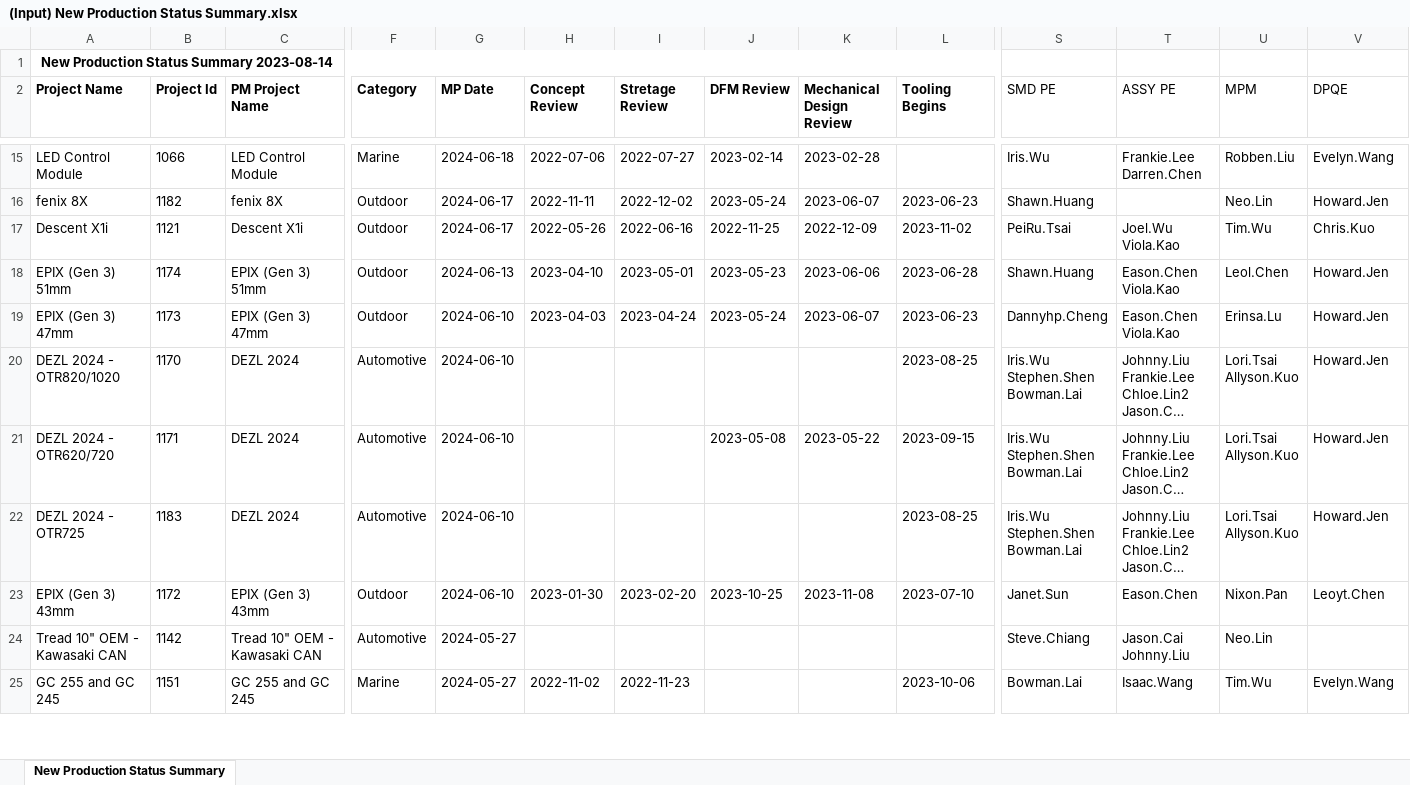
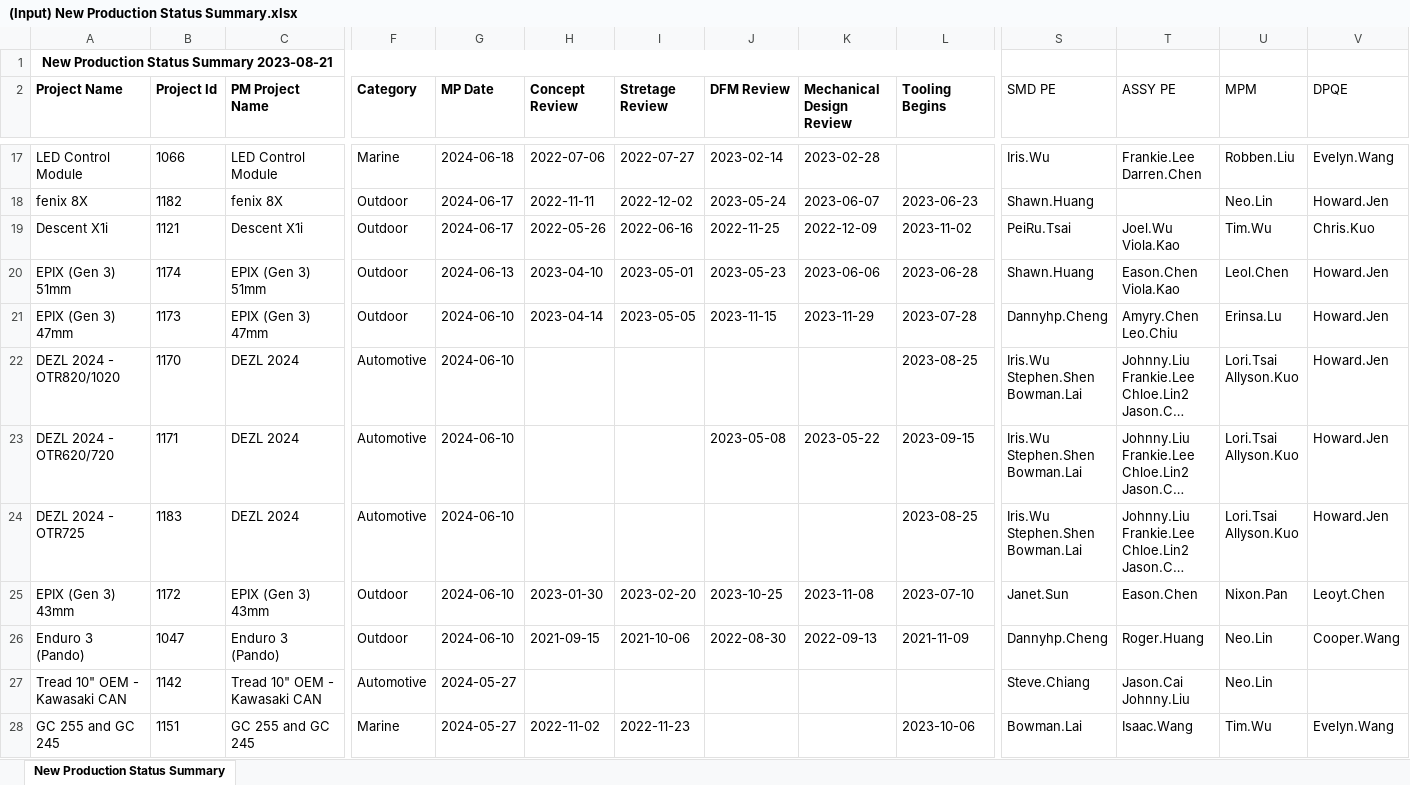
Before and after one commit to CPWRF/Projects, an Excel workbook: GMLA loading analysis/(Input) New Production Status Summary.xlsx, sheet New Production Status Summary, drawn as a sheet; only a part is shown, gaps mark what is left out; long unchanged cells end in …; values as stored, in another font and other column widths than the file's, no borders; addresses are those after the commit; rows hold the shown columns only; ↵ is a line break in a cell; the diff covers the shown part only; the diff names each change by its address in the sheet, - before the commit and + after, or states it on an @@ line.

```diff
--- a/GMLA loading analysis/(Input) New Production Status Summary.xlsx (sheet New Production Status Summary)
+++ b/GMLA loading analysis/(Input) New Production Status Summary.xlsx (sheet New Production Status Summary)
-A1 (Project Name): New Production Status Summary 2023-08-14
+A1 (Project Name): New Production Status Summary 2023-08-21
-H21 (Concept Review): 2023-04-03
+H21 (Concept Review): 2023-04-14
-I21 (Stretage Review): 2023-04-24
+I21 (Stretage Review): 2023-05-05
-J21 (DFM Review): 2023-05-24
+J21 (DFM Review): 2023-11-15
-K21 (Mechanical Design Review): 2023-06-07
+K21 (Mechanical Design Review): 2023-11-29
-L21 (Tooling Begins): 2023-06-23
+L21 (Tooling Begins): 2023-07-28
-T21 (ASSY PE): Eason.Chen ↵ Viola.Kao
+T21 (ASSY PE): Amyry.Chen ↵ Leo.Chiu
+row 26: Enduro 3 (Pando) | 1047 | Enduro 3 (Pando) | Outdoor | 2024-06-10 | 2021-09-15 | 2021-10-06 | 2022-08-30 | 2022-09-13 | 2021-11-09 | Dannyhp.Cheng | Roger.Huang | Neo.Lin | Cooper.Wang
```
Also changed, not shown: 6 added rows, 7 removed rows and 24 edited cells elsewhere in this sheet, 105-04448-S1_StrainResult.xlsx, 29 other files.
